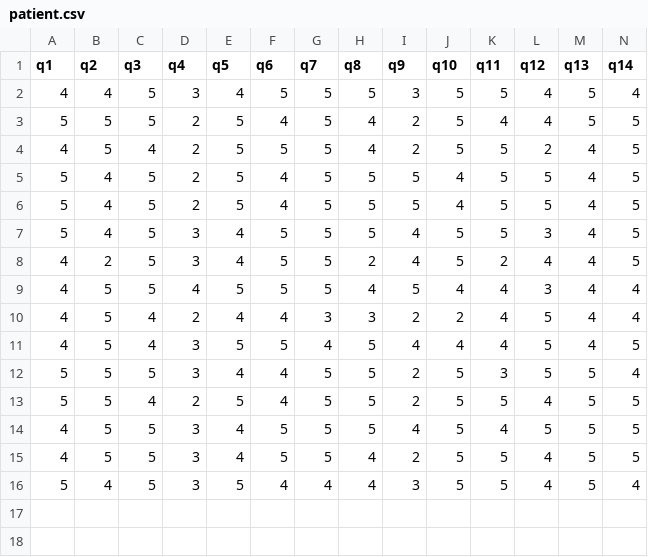
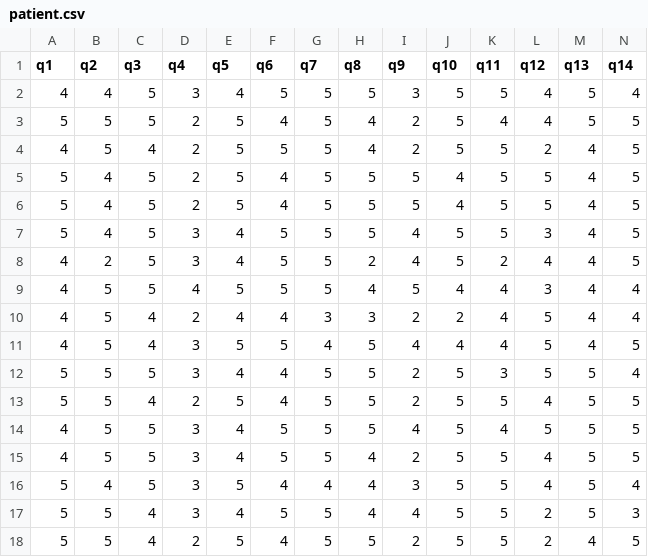
Before and after one commit to stathis99/Statistical-Analysis-for-Patient-Safety, a CSV file: Patient Analysis/patient.csv, drawn as a sheet; only a part is shown; rows hold the shown columns only; the diff names each change by its address in the sheet, - before the commit and + after, or states it on an @@ line.

Commit message:
patient personal info analysis

```diff
--- a/Patient Analysis/patient.csv
+++ b/Patient Analysis/patient.csv
+row 17: 5 | 5 | 4 | 3 | 4 | 5 | 5 | 4 | 4 | 5 | 5 | 2 | 5 | 3
+row 18: 5 | 5 | 4 | 2 | 5 | 4 | 5 | 5 | 2 | 5 | 5 | 2 | 4 | 5
```
Also changed, not shown: 4 other files.
